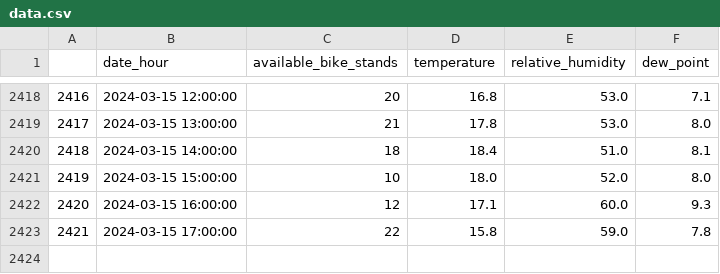
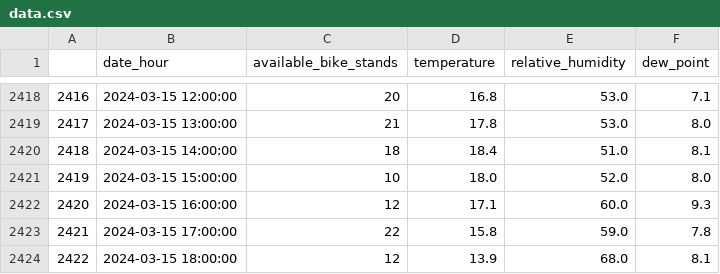
Before and after one commit to NikolaVilar/IIS, a CSV file: data/processed/data.csv, drawn as a sheet; only a part is shown, gaps mark what is left out.

Commit message:
gitbot: fetch data

```diff
--- a/data/processed/data.csv
+++ b/data/processed/data.csv
@@ -2423 +2423,2 @@
 2421,2024-03-15 17:00:00,22,15.8,59.0,7.8
+2422,2024-03-15 18:00:00,12,13.9,68.0,8.1
```
Also changed, not shown: data/raw/mbajk/mbajk_api.csv.
